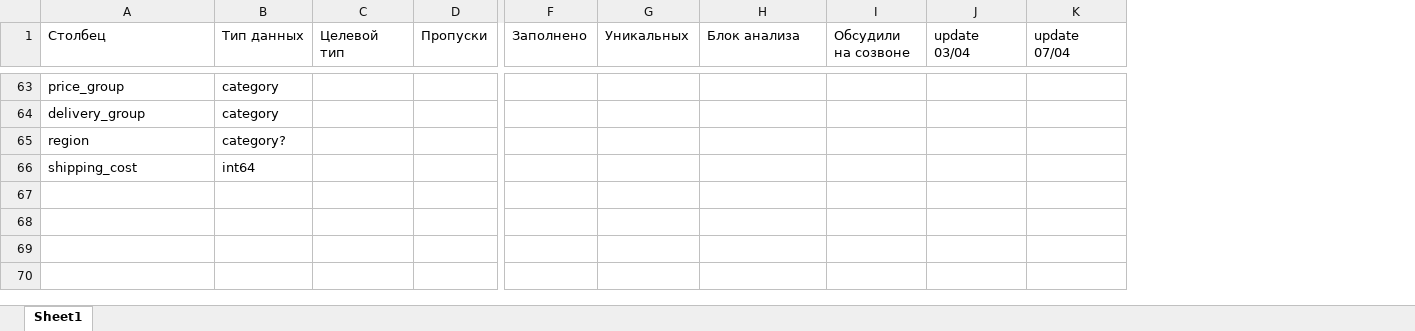
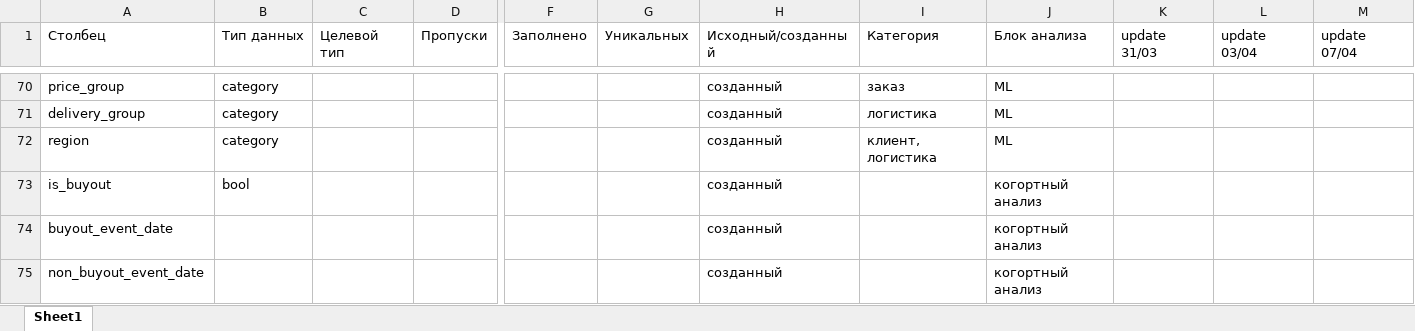
Before and after one commit to Evgeniia-adamova/Artraid, an Excel workbook: data_preparation/docs/data_dictionary.xlsx, sheet Sheet1, drawn as a sheet; only a part is shown, gaps mark what is left out; values as stored, in another font and other column widths than the file's, no cell formats; removed rows and columns are numbered as before the commit, all else as after; rows hold the shown columns only; the diff covers the shown part only; the diff names each change by its address in the sheet, - before the commit and + after, or states it on an @@ line.

```diff
--- a/data_preparation/docs/data_dictionary.xlsx (sheet Sheet1)
+++ b/data_preparation/docs/data_dictionary.xlsx (sheet Sheet1)
+column H (Исходный/созданный), rows 70-72: all созданный
+column I (Категория), rows 70-72: заказ | логистика | клиент, логистика
-K1: Обсудили на созвоне
+K1: update 31/03
-J70:J72 (Блок анализа): (empty)
+J70:J72 (Блок анализа): ML
-B72 (Тип данных): category?
+B72 (Тип данных): category
-row 66: shipping_cost | int64
+row 73: is_buyout | bool |  |  |  |  | cозданный |  | когортный анализ
+row 74: buyout_event_date |  |  |  |  |  | cозданный |  | когортный анализ
+row 75: non_buyout_event_date |  |  |  |  |  | cозданный |  | когортный анализ
```
Also changed, not shown: 14 added rows and 122 edited cells elsewhere in this sheet, cell formats.
